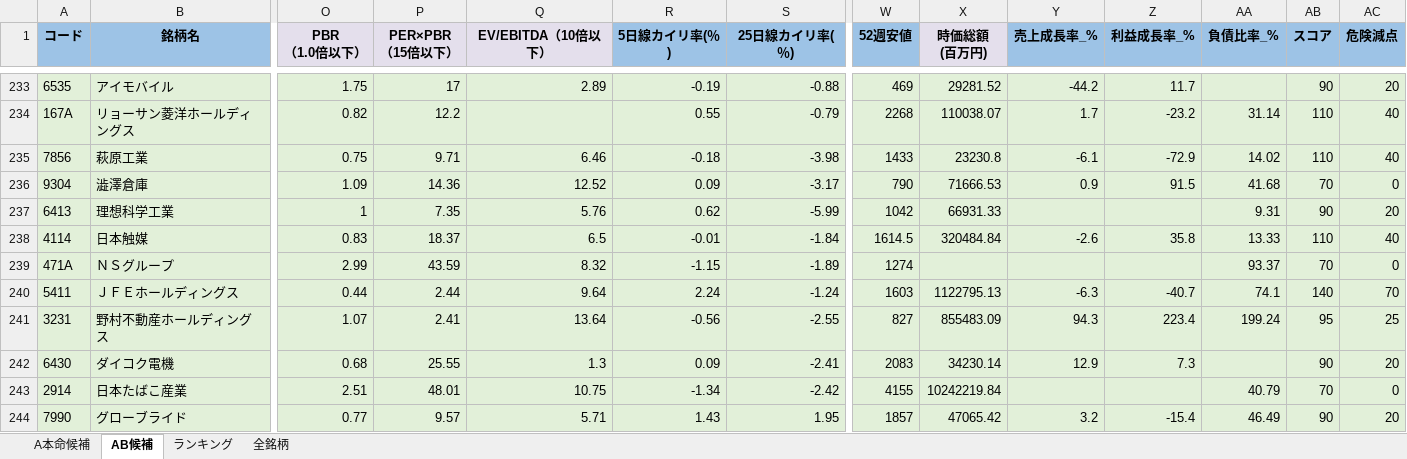
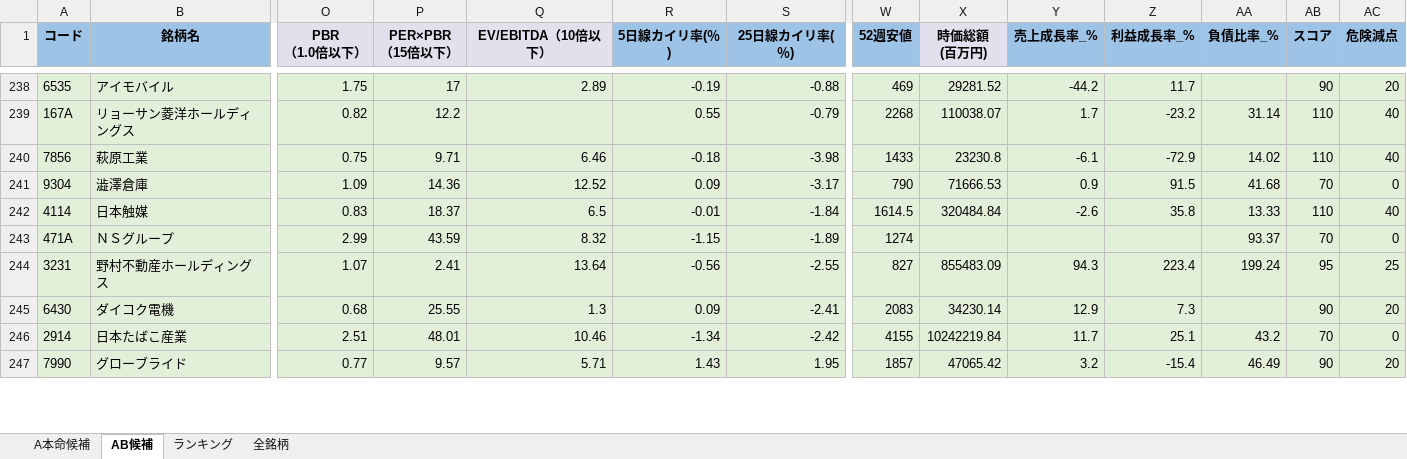
Before and after one commit to ku0909/screening, an Excel workbook: result.xlsx, sheet AB候補, drawn as a sheet; only a part is shown, gaps mark what is left out; values as stored, in another font and other column widths than the file's, no borders; removed rows and columns are numbered as before the commit, all else as after; rows hold the shown columns only; the diff covers the shown part only; the diff names each change by its address in the sheet, - before the commit and + after, or states it on an @@ line.

```diff
--- a/result.xlsx (sheet AB候補)
+++ b/result.xlsx (sheet AB候補)
-row 237: 6413 | 理想科学工業 | 1 | 7.35 | 5.76 | 0.62 | -5.99 | 1042 | 66931.33 |  |  | 9.31 | 90 | 20
-row 240: 5411 | ＪＦＥホールディングス | 0.44 | 2.44 | 9.64 | 2.24 | -1.24 | 1603 | 1122795.13 | -6.3 | -40.7 | 74.1 | 140 | 70
-Q246 (EV/EBITDA（10倍以下）): 10.75
+Q246 (EV/EBITDA（10倍以下）): 10.46
-Y246 (売上成長率_%): (empty)
+Y246 (売上成長率_%): 11.7
-Z246 (利益成長率_%): (empty)
+Z246 (利益成長率_%): 25.1
-AA246 (負債比率_%): 40.79
+AA246 (負債比率_%): 43.2
```
Also changed, not shown: 12 added rows, 5 removed rows and 61 edited cells elsewhere in this sheet, sheet 全銘柄, sheet A本命候補, sheet ランキング, 1 other file.
